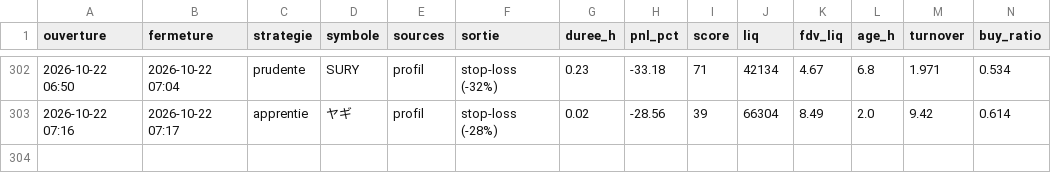
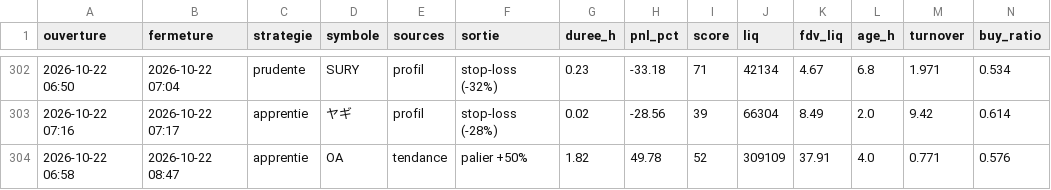
Before and after one commit to oshua888/memebot-, a CSV file: trades.csv, drawn as a sheet; only a part is shown, gaps mark what is left out; rows hold the shown columns only; the diff names each change by its address in the sheet, - before the commit and + after, or states it on an @@ line.

```diff
--- a/trades.csv
+++ b/trades.csv
+row 304: 2026-10-22 06:58 | 2026-10-22 08:47 | apprentie | OA | tendance | palier +50% | 1.82 | 49.78 | 52 | 309109 | 37.91 | 4.0 | 0.771 | 0.576
```
Also changed, not shown: journal.csv, 4 other files.
